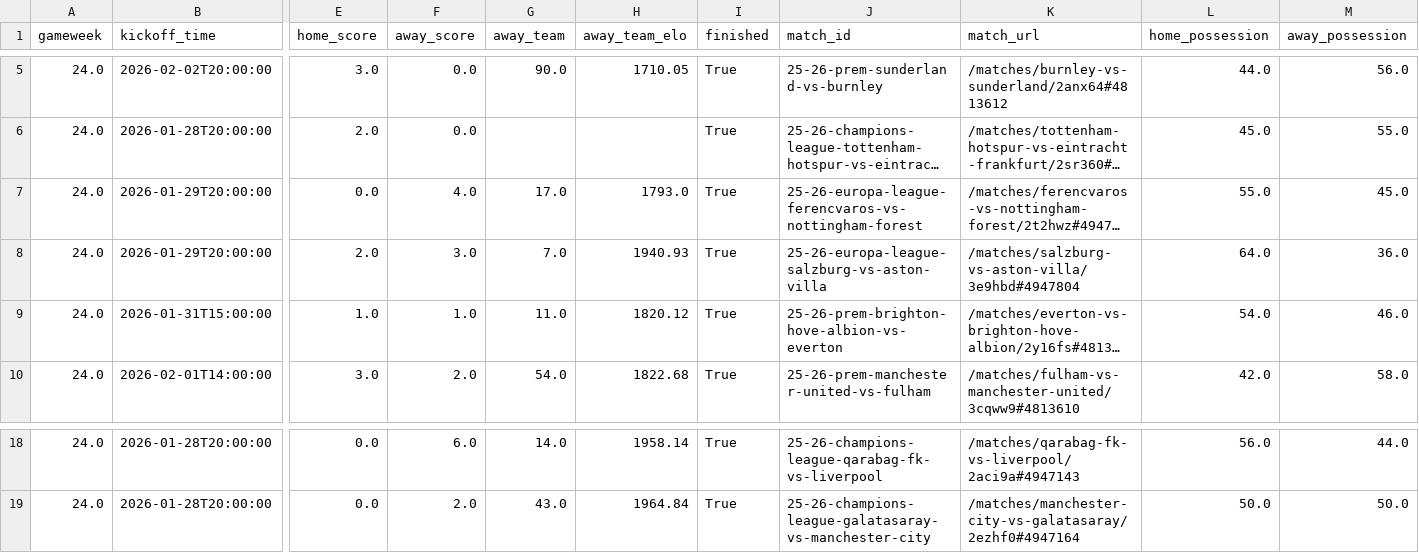
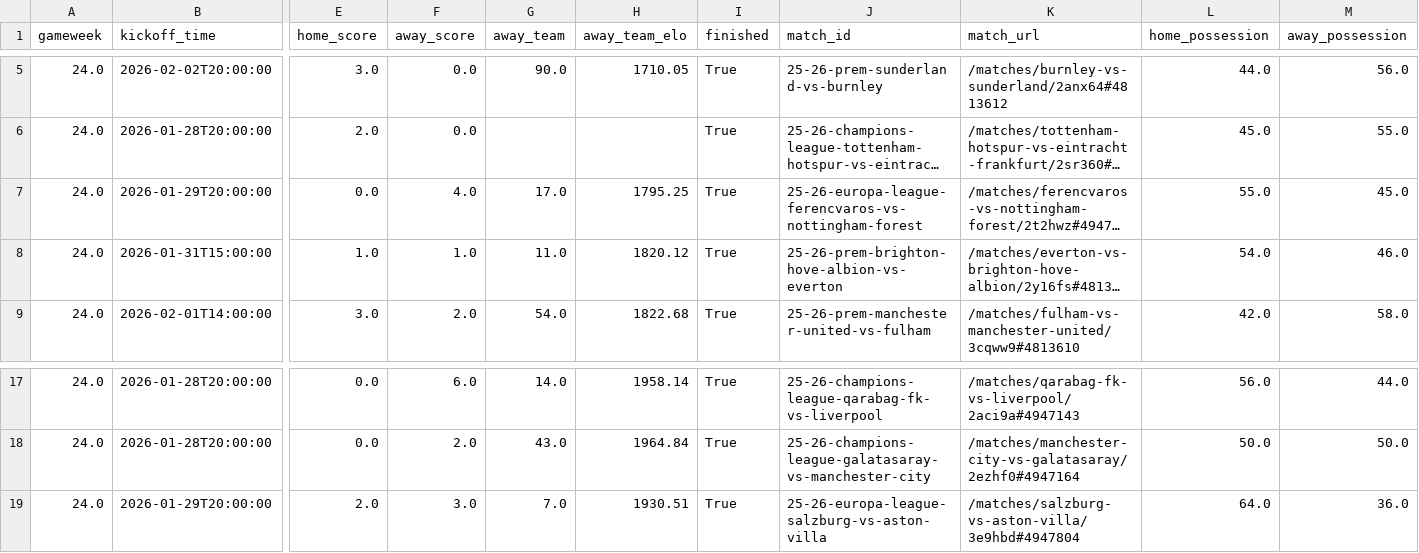
Before and after one commit to rohanwalyat/FPL-Elo-Insights, a CSV file: data/2025-2026/By Gameweek/GW24/matches.csv, drawn as a sheet; only a part is shown, gaps mark what is left out; long unchanged cells end in …; removed rows and columns are numbered as before the commit, all else as after; rows hold the shown columns only; the diff names each change by its address in the sheet, - before the commit and + after, or states it on an @@ line.

```diff
--- a/data/2025-2026/By Gameweek/GW24/matches.csv
+++ b/data/2025-2026/By Gameweek/GW24/matches.csv
-H7 (away_team_elo): 1793.0
+H7 (away_team_elo): 1795.25
-row 8: 24.0 | 2026-01-29T20:00:00 | 2.0 | 3.0 | 7.0 | 1940.93 | True | 25-26-europa-league-salzburg-vs-aston-villa | /matches/salzburg-vs-aston-villa/3e9hbd#4947804 | 64.0 | 36.0
+row 19: 24.0 | 2026-01-29T20:00:00 | 2.0 | 3.0 | 7.0 | 1930.51 | True | 25-26-europa-league-salzburg-vs-aston-villa | /matches/salzburg-vs-aston-villa/3e9hbd#4947804 | 64.0 | 36.0
```
Also changed, not shown: data/2025-2026/By Gameweek/GW27/matches.csv, data/2025-2026/By Gameweek/GW28/matches.csv, 1 other file.
